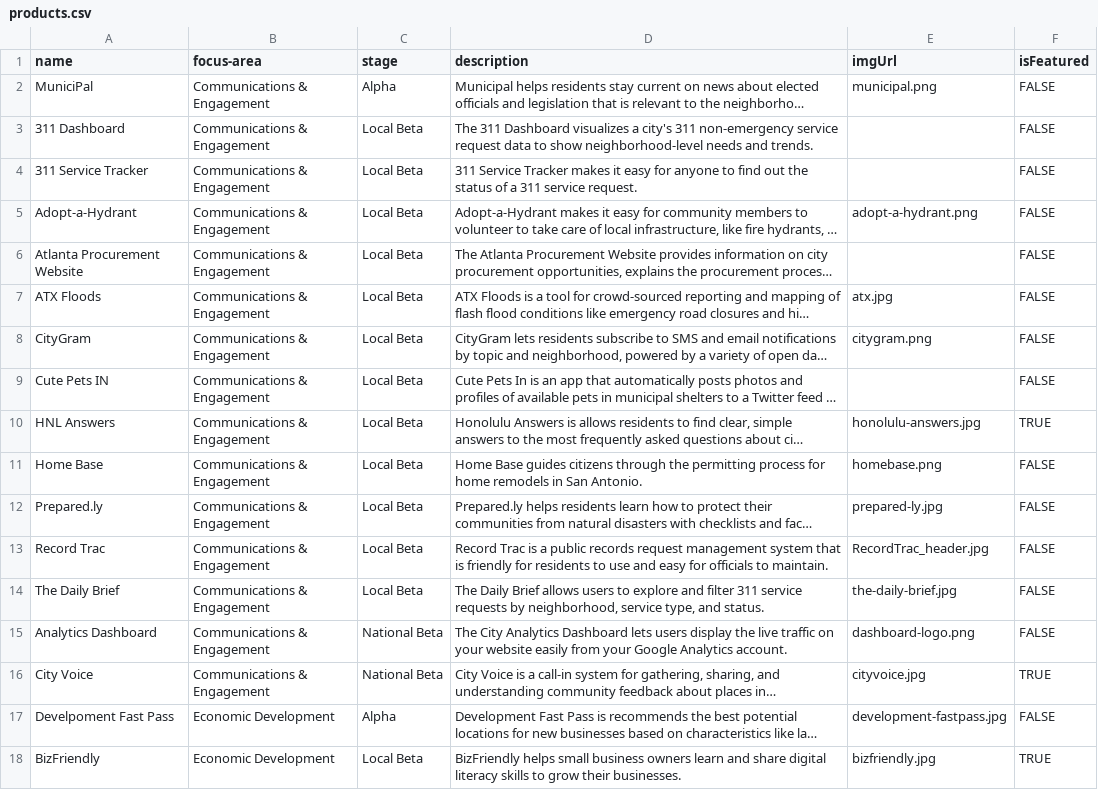
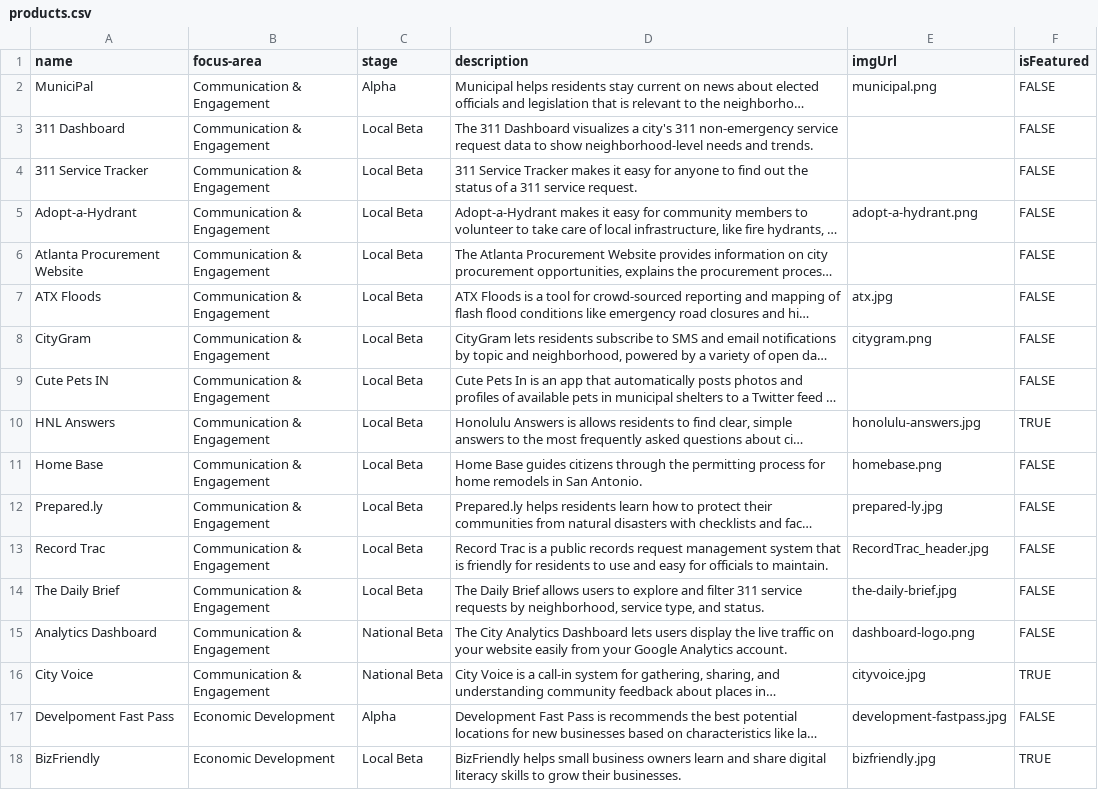
Before and after one commit to codeforamerica/codeforamerica.org-archive, a CSV file: _data/products.csv, drawn as a sheet; only a part is shown; long unchanged cells end in …; the diff names each change by its address in the sheet, - before the commit and + after, or states it on an @@ line.

Commit message:
Fixed name communication & engagement.

```diff
--- a/_data/products.csv
+++ b/_data/products.csv
-B2:B16 (focus-area): Communications & Engagement
+B2:B16 (focus-area): Communication & Engagement
```
Also changed, not shown: 1 other file.
